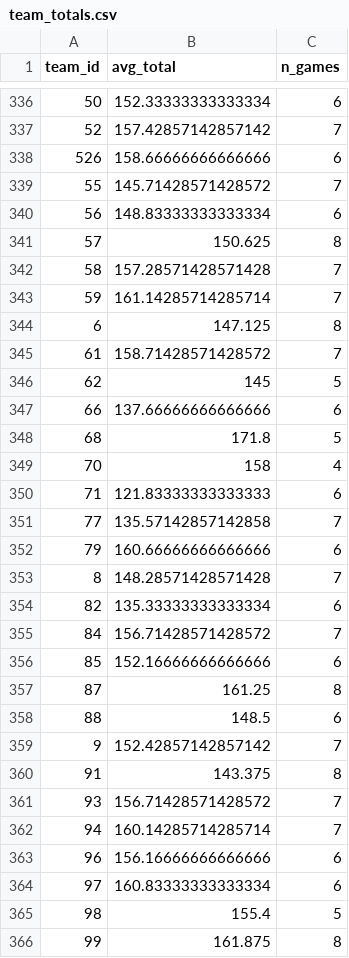
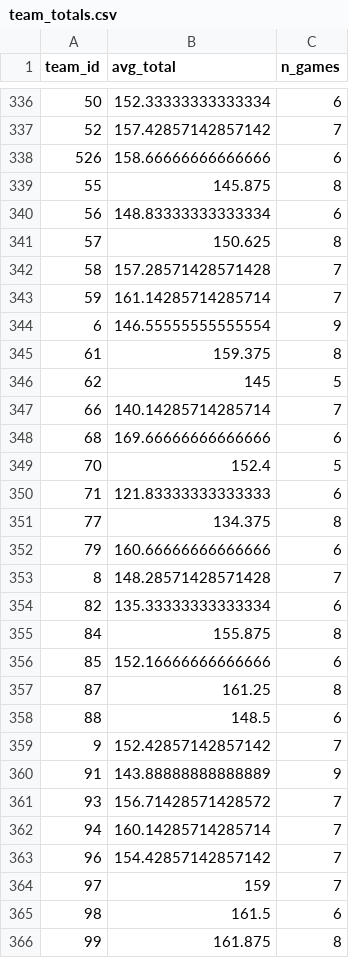
Before and after one commit to Crice1620/March_Madness_Sim, a CSV file: data/mbb_app/team_totals.csv, drawn as a sheet; only a part is shown, gaps mark what is left out; the diff covers the shown part only.

```diff
--- a/data/mbb_app/team_totals.csv
+++ b/data/mbb_app/team_totals.csv
@@ -338,3 +338,3 @@ team_id,avg_total,n_games
 526,158.66666666666666,6
-55,145.71428571428572,7
+55,145.875,8
 56,148.83333333333334,6
@@ -343,10 +343,10 @@ team_id,avg_total,n_games
 59,161.14285714285714,7
-6,147.125,8
-61,158.71428571428572,7
+6,146.55555555555554,9
+61,159.375,8
 62,145,5
-66,137.66666666666666,6
-68,171.8,5
-70,158,4
+66,140.14285714285714,7
+68,169.66666666666666,6
+70,152.4,5
 71,121.83333333333333,6
-77,135.57142857142858,7
+77,134.375,8
 79,160.66666666666666,6
@@ -354,3 +354,3 @@ team_id,avg_total,n_games
 82,135.33333333333334,6
-84,156.71428571428572,7
+84,155.875,8
 85,152.16666666666666,6
@@ -359,8 +359,8 @@ team_id,avg_total,n_games
 9,152.42857142857142,7
-91,143.375,8
+91,143.88888888888889,9
 93,156.71428571428572,7
 94,160.14285714285714,7
-96,156.16666666666666,6
-97,160.83333333333334,6
-98,155.4,5
+96,154.42857142857142,7
+97,159,7
+98,161.5,6
 99,161.875,8
```
Also changed, not shown: 172 edited cells elsewhere in this file, data/mbb/2027/league.csv, data/mbb_app/som_umatrix.csv, 8 other files.
